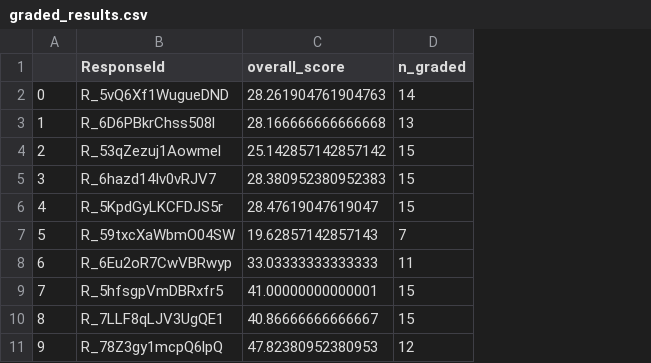
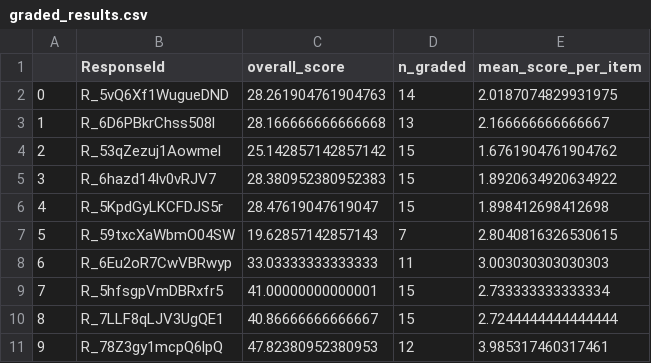
Before and after one commit to morgannmccarty/phantasia_data_analysis, a CSV file: output_csvs/graded_results.csv, drawn as a sheet; only a part is shown; the diff names each change by its address in the sheet, - before the commit and + after, or states it on an @@ line.

Commit message:
Added LLM data

```diff
--- a/output_csvs/graded_results.csv
+++ b/output_csvs/graded_results.csv
+column E (mean_score_per_item), rows 2-11: 2.0187074829931975 | 2.166666666666667 | 1.6761904761904762 | 1.8920634920634922 | 1.898412698412698 | 2.8040816326530615 | 3.003030303030303 | 2.733333333333334 | 2.7244444444444444 | 3.985317460317461
```
Also changed, not shown: 4 other files.
